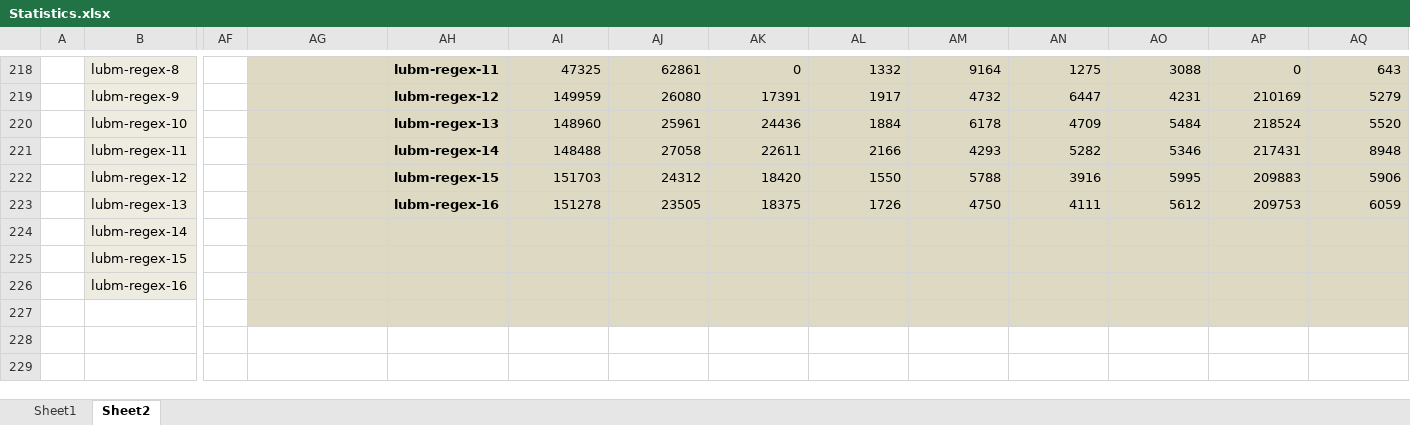
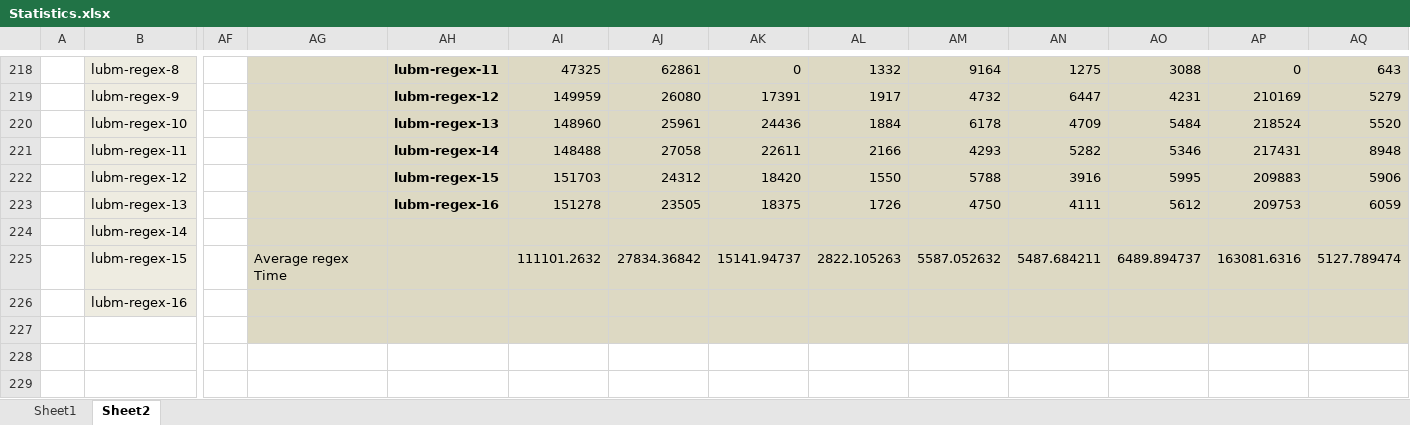
Before and after one commit to SaudAljaloud/UBTWrapperFulltextVsRegex, an Excel workbook: Statistics.xlsx, sheet Sheet2, drawn as a sheet; only a part is shown, gaps mark what is left out; values as stored, in another font and other column widths than the file's, no borders; charts and pictures not drawn; the diff covers the shown part only; the diff names each change by its address in the sheet, - before the commit and + after, or states it on an @@ line.

```diff
--- a/Statistics.xlsx (sheet Sheet2)
+++ b/Statistics.xlsx (sheet Sheet2)
-AG225: (empty)
+AG225: Average regex Time
-AI225: (empty)
+AI225: 111101.2632
-AJ225: (empty)
+AJ225: 27834.36842
-AK225: (empty)
+AK225: 15141.94737
-AL225: (empty)
+AL225: 2822.105263
-AM225: (empty)
+AM225: 5587.052632
-AN225: (empty)
+AN225: 5487.684211
-AO225: (empty)
+AO225: 6489.894737
-AP225: (empty)
+AP225: 163081.6316
-AQ225: (empty)
+AQ225: 5127.789474
```
Also changed, not shown: 10 edited cells and cell formats elsewhere in this sheet, charts or pictures, 11 other files.
